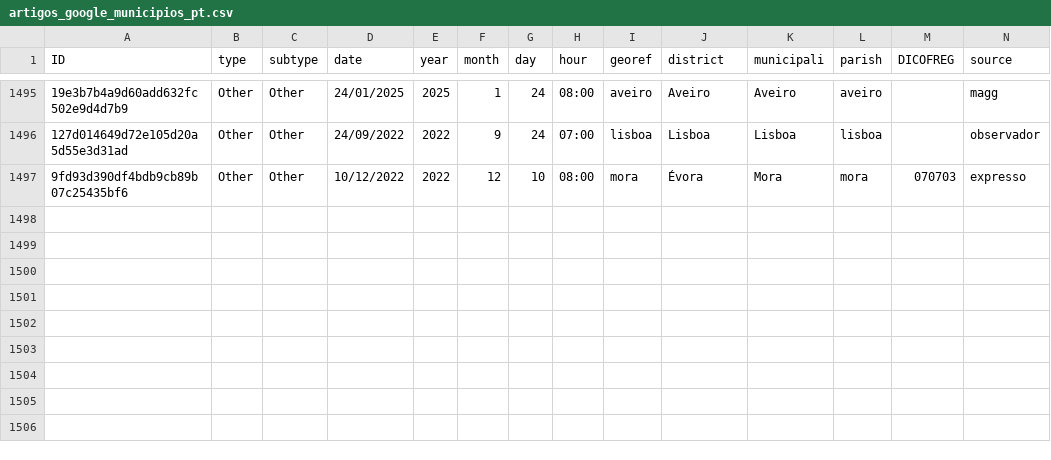
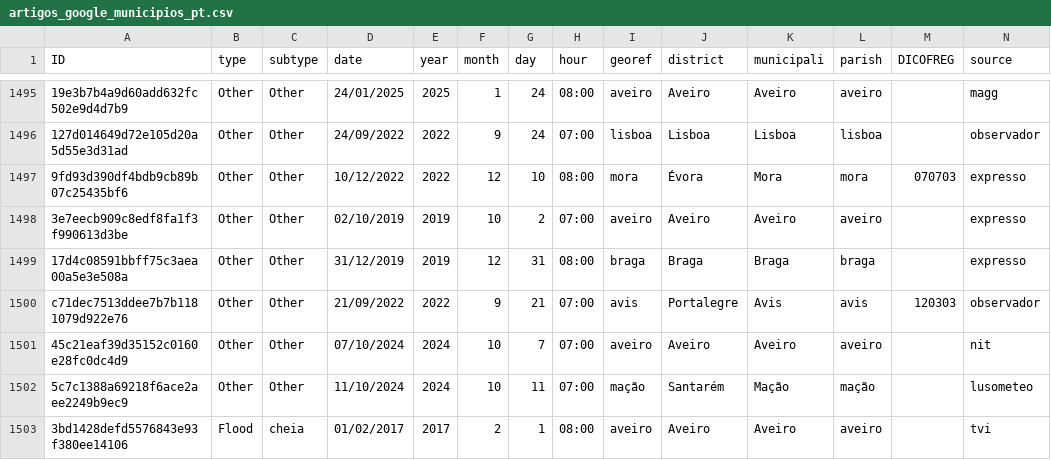
Before and after one commit to JLFFernandes/SIMPREDE, a CSV file: google_news_scrapper/data/artigos_google_municipios_pt.csv, drawn as a sheet; only a part is shown, gaps mark what is left out; rows hold the shown columns only; the diff names each change by its address in the sheet, - before the commit and + after, or states it on an @@ line.

```diff
--- a/google_news_scrapper/data/artigos_google_municipios_pt.csv
+++ b/google_news_scrapper/data/artigos_google_municipios_pt.csv
+row 1498: 3e7eecb909c8edf8fa1f3f990613d3be | Other | Other | 02/10/2019 | 2019 | 10 | 2 | 07:00 | aveiro | Aveiro | Aveiro | aveiro |  | expresso
+row 1499: 17d4c08591bbff75c3aea00a5e3e508a | Other | Other | 31/12/2019 | 2019 | 12 | 31 | 08:00 | braga | Braga | Braga | braga |  | expresso
+row 1500: c71dec7513ddee7b7b1181079d922e76 | Other | Other | 21/09/2022 | 2022 | 9 | 21 | 07:00 | avis | Portalegre | Avis | avis | 120303 | observador
+row 1501: 45c21eaf39d35152c0160e28fc0dc4d9 | Other | Other | 07/10/2024 | 2024 | 10 | 7 | 07:00 | aveiro | Aveiro | Aveiro | aveiro |  | nit
+row 1502: 5c7c1388a69218f6ace2aee2249b9ec9 | Other | Other | 11/10/2024 | 2024 | 10 | 11 | 07:00 | mação | Santarém | Mação | mação |  | lusometeo
+row 1503: 3bd1428defd5576843e93f380ee14106 | Flood | cheia | 01/02/2017 | 2017 | 2 | 1 | 08:00 | aveiro | Aveiro | Aveiro | aveiro |  | tvi
```
Also changed, not shown: 7 other files.
